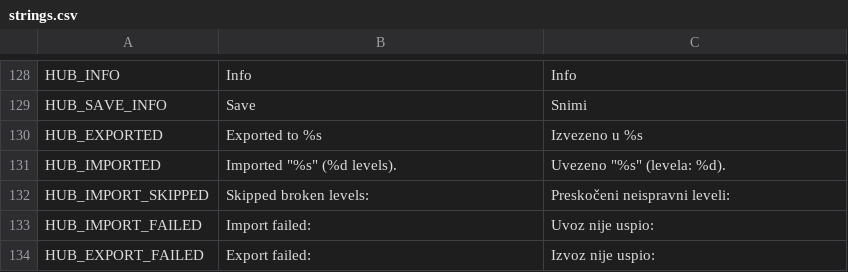
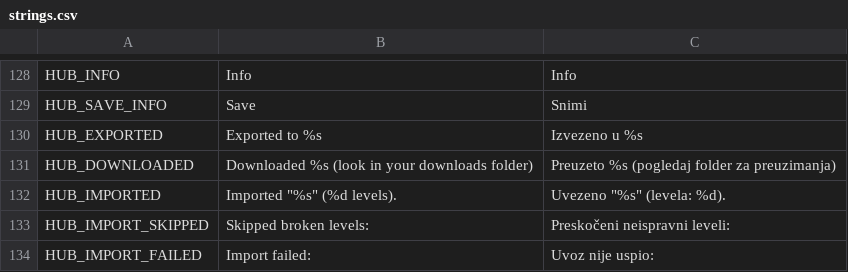
Before and after one commit to pero-grubac/brick-breaker, a CSV file: i18n/strings.csv, drawn as a sheet; only a part is shown, gaps mark what is left out; the shorter side is filled out with more unchanged rows.

Commit message:
feat: browser downloads and file picker for set export and import

```diff
--- a/i18n/strings.csv
+++ b/i18n/strings.csv
@@ -130,2 +130,3 @@ HUB_SAVE_INFO,Save,Snimi
 HUB_EXPORTED,Exported to %s,Izvezeno u %s
+HUB_DOWNLOADED,Downloaded %s (look in your downloads folder),Preuzeto %s (pogledaj folder za preuzimanja)
 HUB_IMPORTED,"Imported ""%s"" (%d levels).","Uvezeno ""%s"" (levela: %d)."
```
Also changed, not shown: 7 other files.
